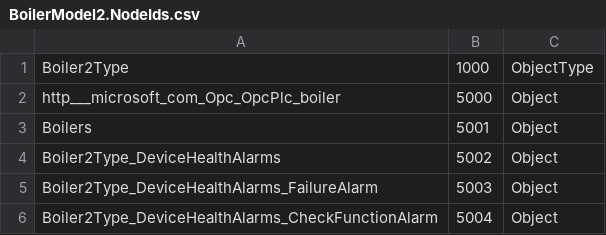
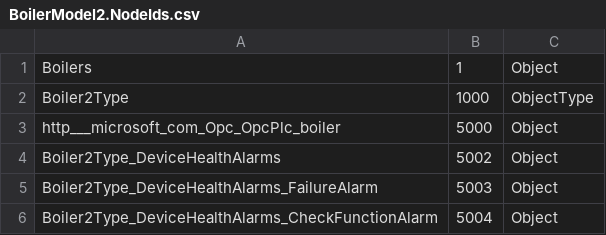
Before and after one commit to Azure-Samples/iot-edge-opc-plc, a CSV file: src/Boilers/Boiler2/BoilerModel2.NodeIds.csv, drawn as a sheet; only a part is shown; removed rows and columns are numbered as before the commit, all else as after; the diff names each change by its address in the sheet, - before the commit and + after, or states it on an @@ line.

Commit message:
Update boiler 2

```diff
--- a/src/Boilers/Boiler2/BoilerModel2.NodeIds.csv
+++ b/src/Boilers/Boiler2/BoilerModel2.NodeIds.csv
+row 1: Boilers | 1 | Object
-row 3: Boilers | 5001 | Object
```
Also changed, not shown: 4 other files.
